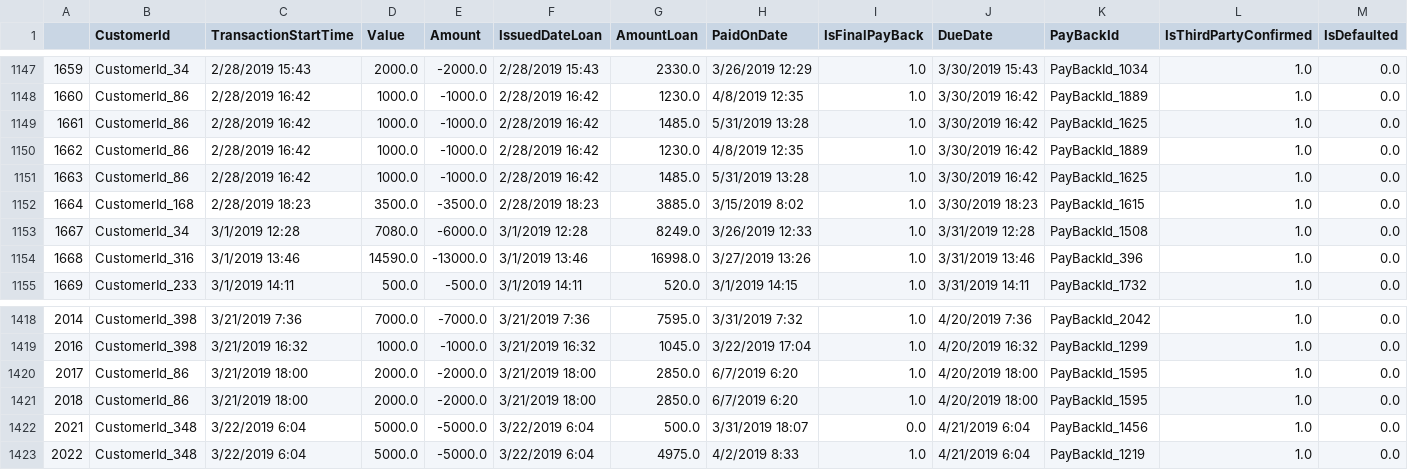
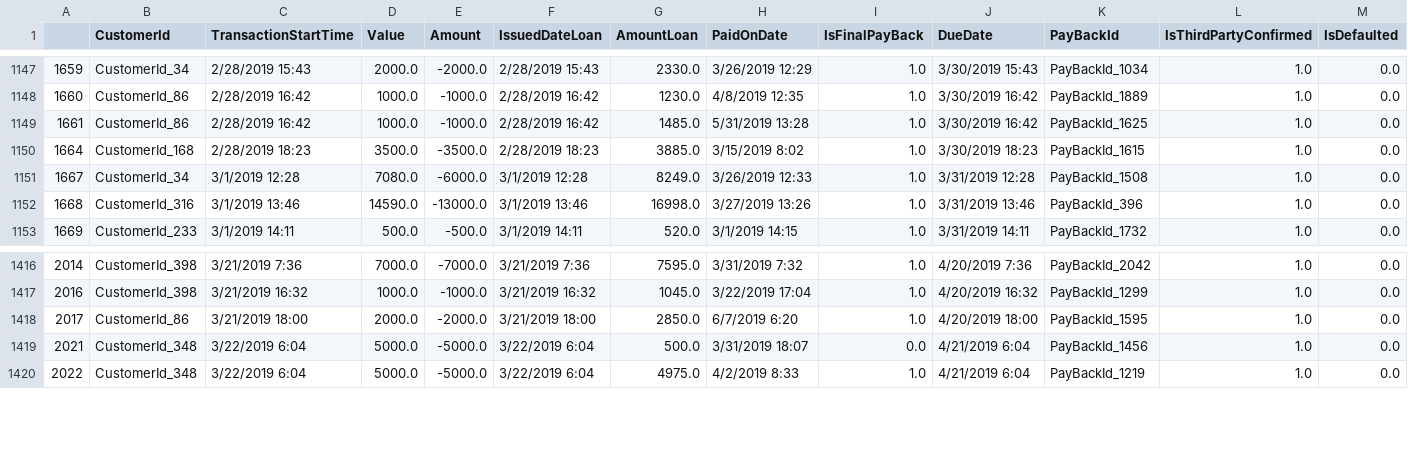
Before and after one commit to KarineErlinger/Projet-Finance, a CSV file: train_clean.csv, drawn as a sheet; only a part is shown, gaps mark what is left out; rows hold the shown columns only; the diff names each change by its address in the sheet, - before the commit and + after, or states it on an @@ line.

```diff
--- a/train_clean.csv
+++ b/train_clean.csv
-row 1150: 1662 | CustomerId_86 | 2/28/2019 16:42 | 1000.0 | -1000.0 | 2/28/2019 16:42 | 1230.0 | 4/8/2019 12:35 | 1.0 | 3/30/2019 16:42 | PayBackId_1889 | 1.0 | 0.0
-row 1151: 1663 | CustomerId_86 | 2/28/2019 16:42 | 1000.0 | -1000.0 | 2/28/2019 16:42 | 1485.0 | 5/31/2019 13:28 | 1.0 | 3/30/2019 16:42 | PayBackId_1625 | 1.0 | 0.0
-row 1421: 2018 | CustomerId_86 | 3/21/2019 18:00 | 2000.0 | -2000.0 | 3/21/2019 18:00 | 2850.0 | 6/7/2019 6:20 | 1.0 | 4/20/2019 18:00 | PayBackId_1595 | 1.0 | 0.0
```
Also changed, not shown: 3 other files.
